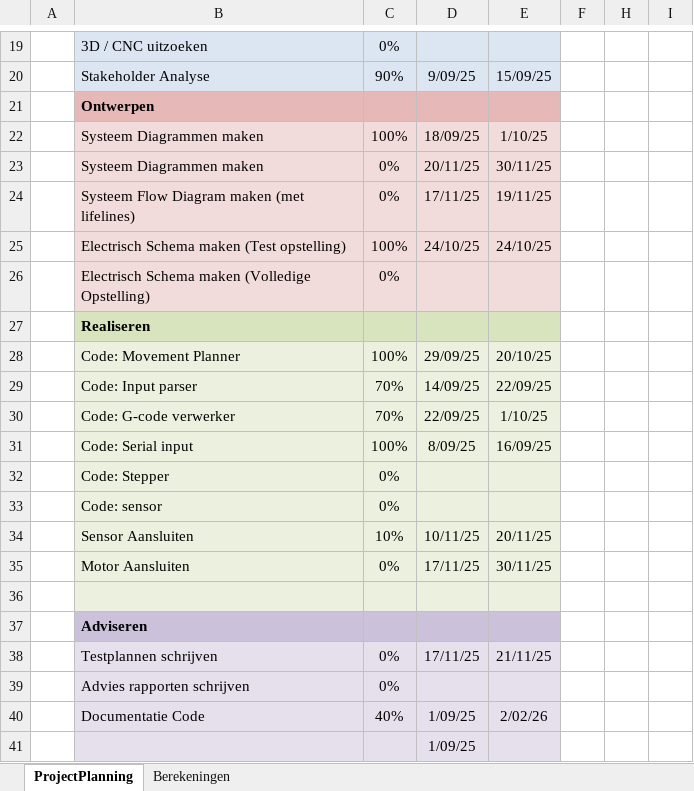
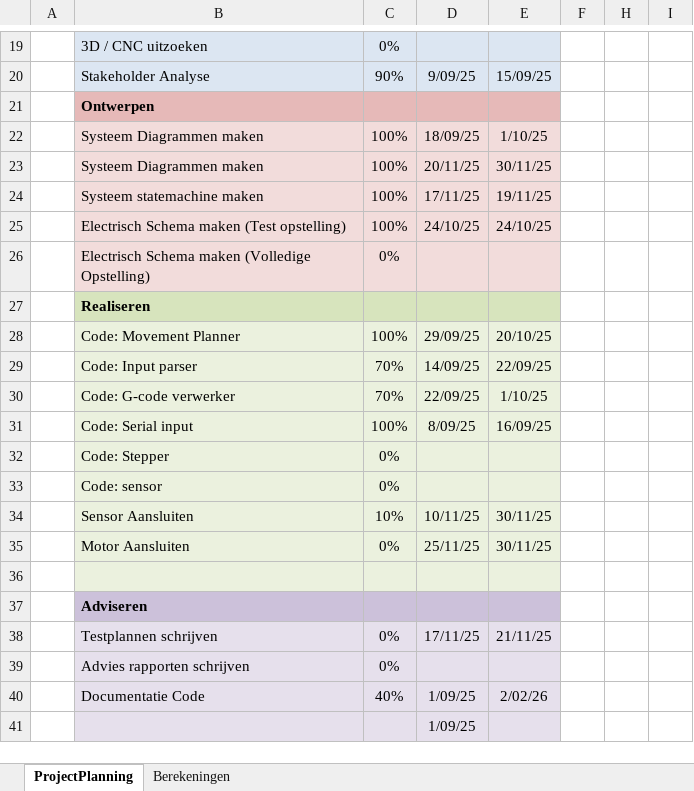
Before and after one commit to OlafGoud/Freesbank, an Excel workbook: documentatie/inhoud/WerkExcel-Planning-berekeningen.xlsx, sheet ProjectPlanning, drawn as a sheet; only a part is shown, gaps mark what is left out; values as stored, in another font and other column widths than the file's, no borders; conditional formats not drawn; the diff names each change by its address in the sheet, - before the commit and + after, or states it on an @@ line.

```diff
--- a/documentatie/inhoud/WerkExcel-Planning-berekeningen.xlsx (sheet ProjectPlanning)
+++ b/documentatie/inhoud/WerkExcel-Planning-berekeningen.xlsx (sheet ProjectPlanning)
-C23:C24: 0%
+C23:C24: 100%
-B24: Systeem Flow Diagram maken (met lifelines)
+B24: Systeem statemachine maken
-E34: 20/11/25
+E34: 30/11/25
-D35: 17/11/25
+D35: 25/11/25
```
Also changed, not shown: 20 other files.
